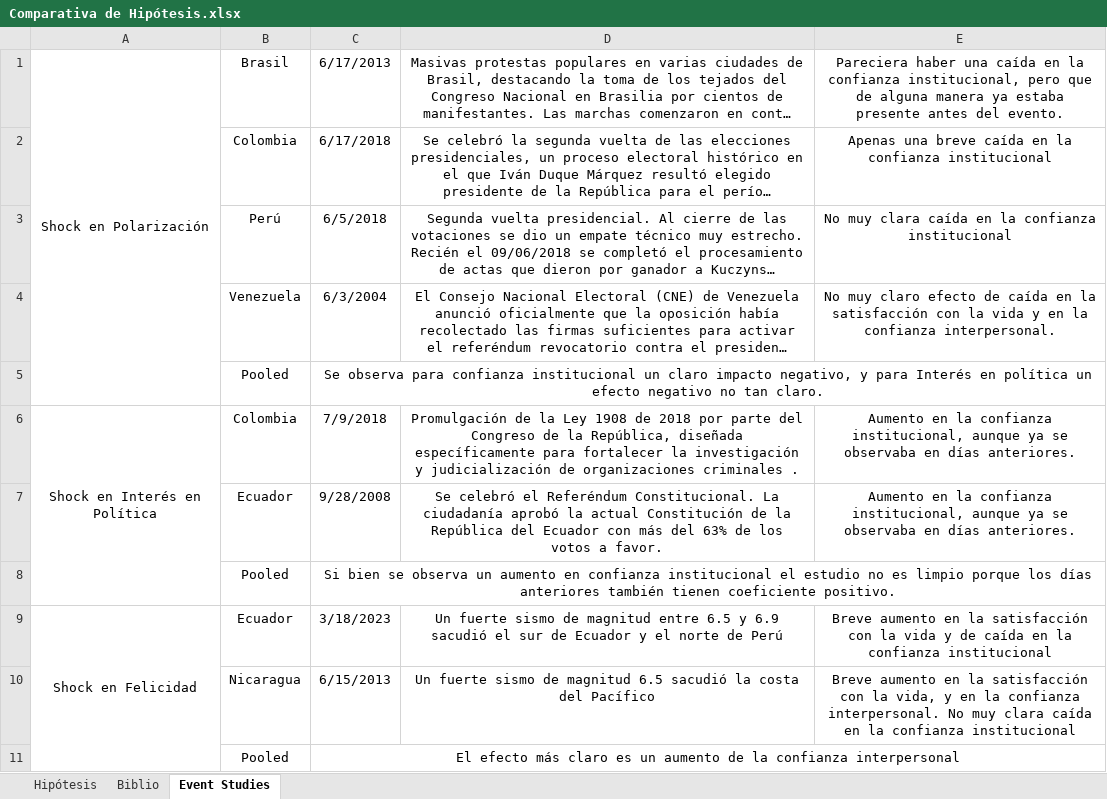
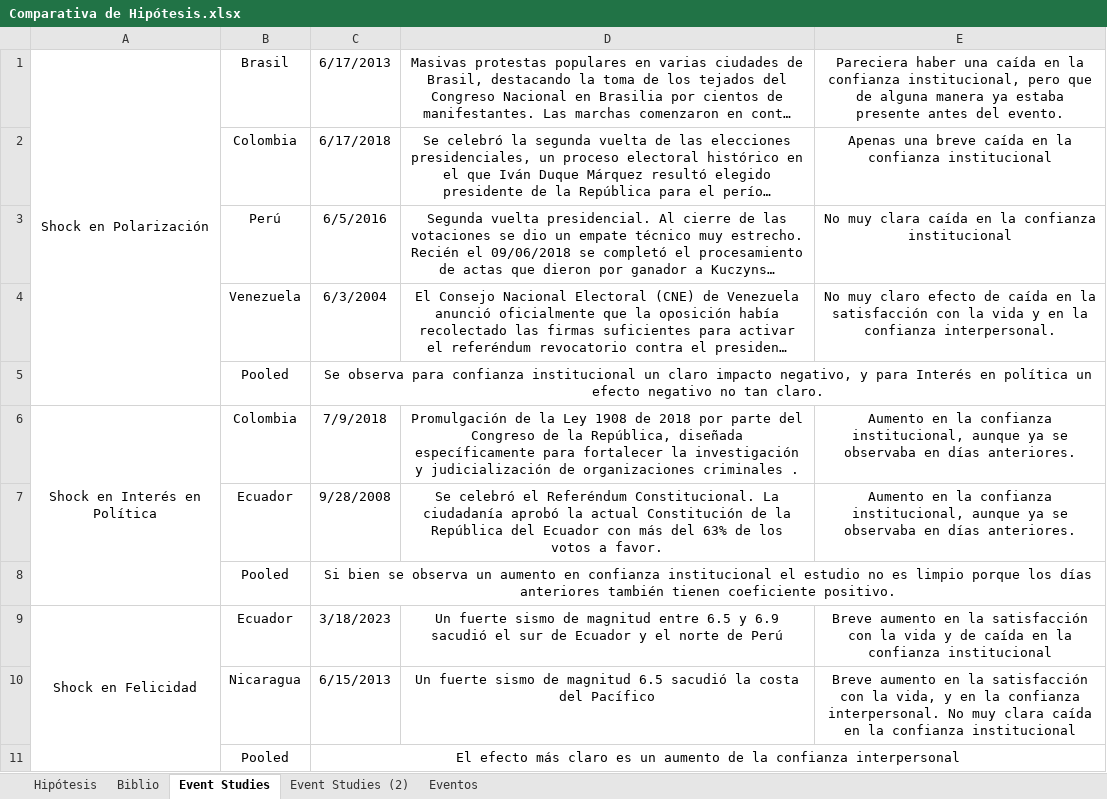
Before and after one commit to LCaravaggio/Happiness_Polarization, an Excel workbook: Comparativa de Hipótesis.xlsx, sheet Event Studies, drawn as a sheet; long unchanged cells end in …; values as stored, in another font and other column widths than the file's, no borders; the diff names each change by its address in the sheet, - before the commit and + after, or states it on an @@ line.

```diff
--- a/Comparativa de Hipótesis.xlsx (sheet Event Studies)
+++ b/Comparativa de Hipótesis.xlsx (sheet Event Studies)
+sheet tab: Event Studies (2)
+sheet tab: Eventos
-C3: 6/5/2018
+C3: 6/5/2016
```
Also changed, not shown: sheet Hipótesis.
